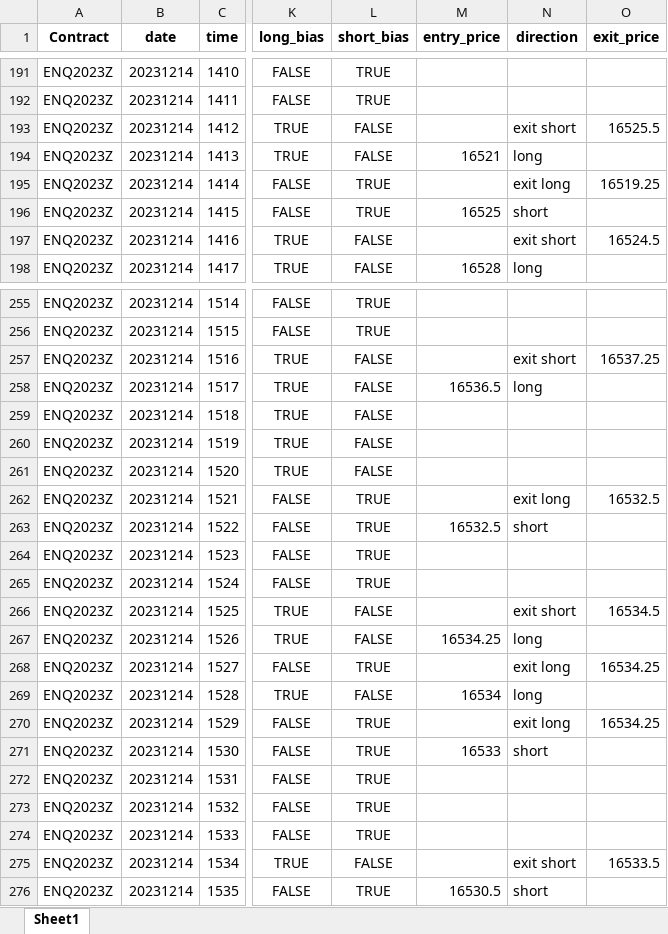
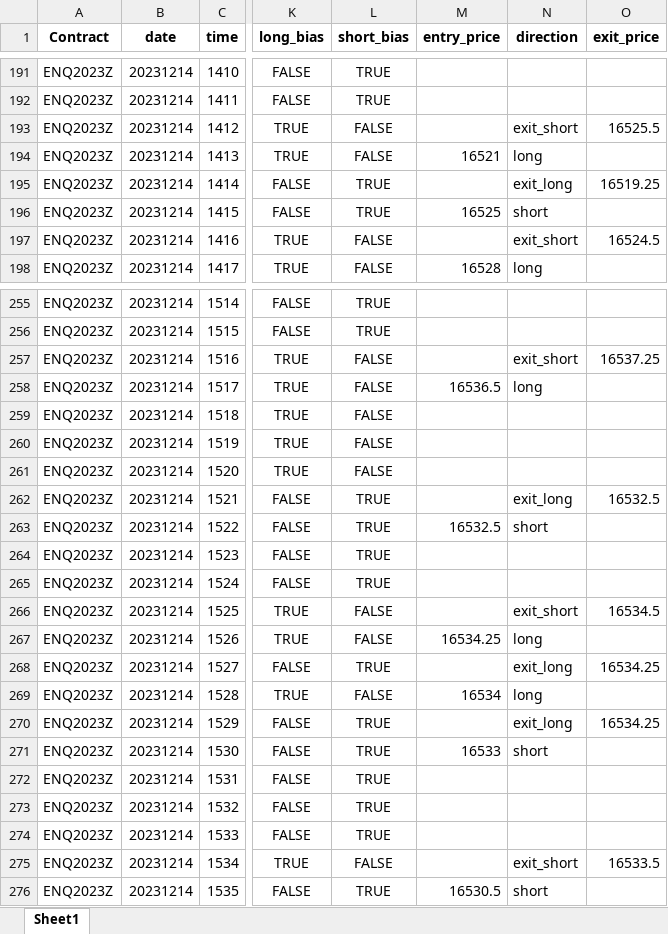
Before and after one commit to NicolaiFinstadLarsen/cs50p, an Excel workbook: Week-9-project/export.xlsx, sheet Sheet1, drawn as a sheet; only a part is shown, gaps mark what is left out; values as stored, in another font and other column widths than the file's, no borders; the diff covers the shown part only; the diff names each change by its address in the sheet, - before the commit and + after, or states it on an @@ line.

```diff
--- a/Week-9-project/export.xlsx (sheet Sheet1)
+++ b/Week-9-project/export.xlsx (sheet Sheet1)
-N193 (direction): exit short
+N193 (direction): exit_short
-N195 (direction): exit long
+N195 (direction): exit_long
-N197 (direction): exit short
+N197 (direction): exit_short
-N257 (direction): exit short
+N257 (direction): exit_short
-N262 (direction): exit long
+N262 (direction): exit_long
-N266 (direction): exit short
+N266 (direction): exit_short
-N268 (direction): exit long
+N268 (direction): exit_long
-N270 (direction): exit long
+N270 (direction): exit_long
-N275 (direction): exit short
+N275 (direction): exit_short
```
Also changed, not shown: 130 edited cells elsewhere in this sheet, 2 other files.
